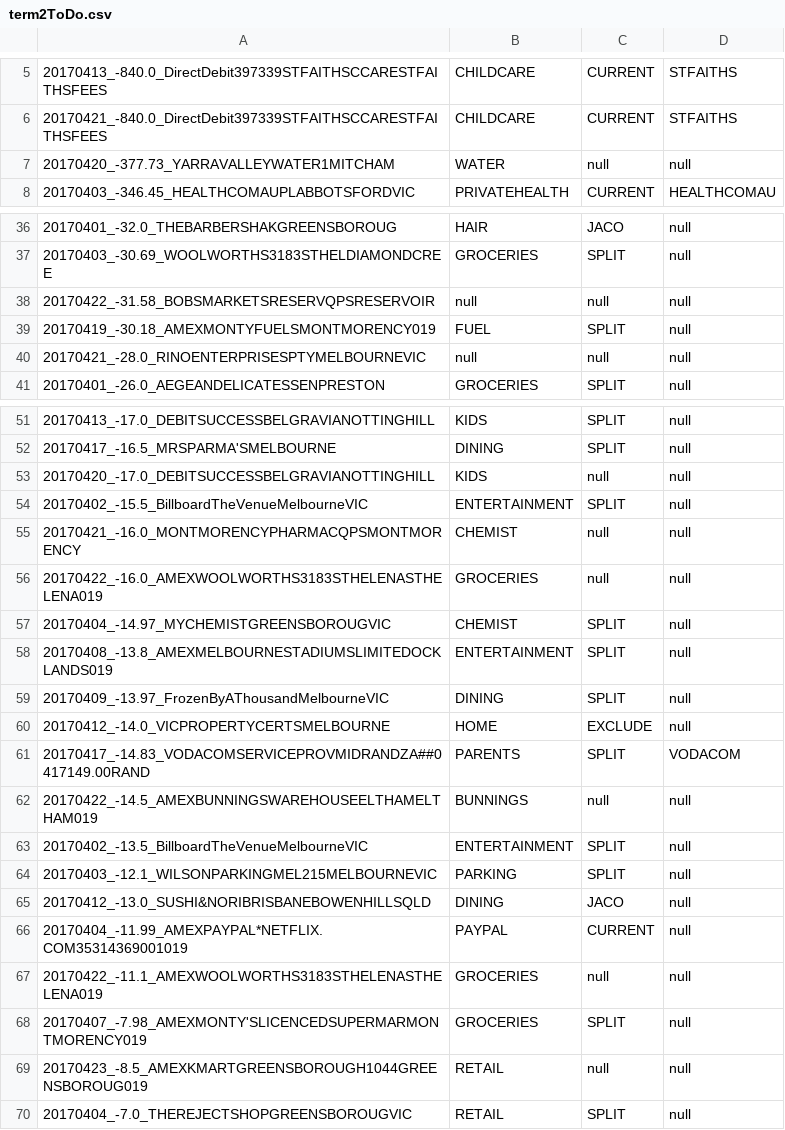
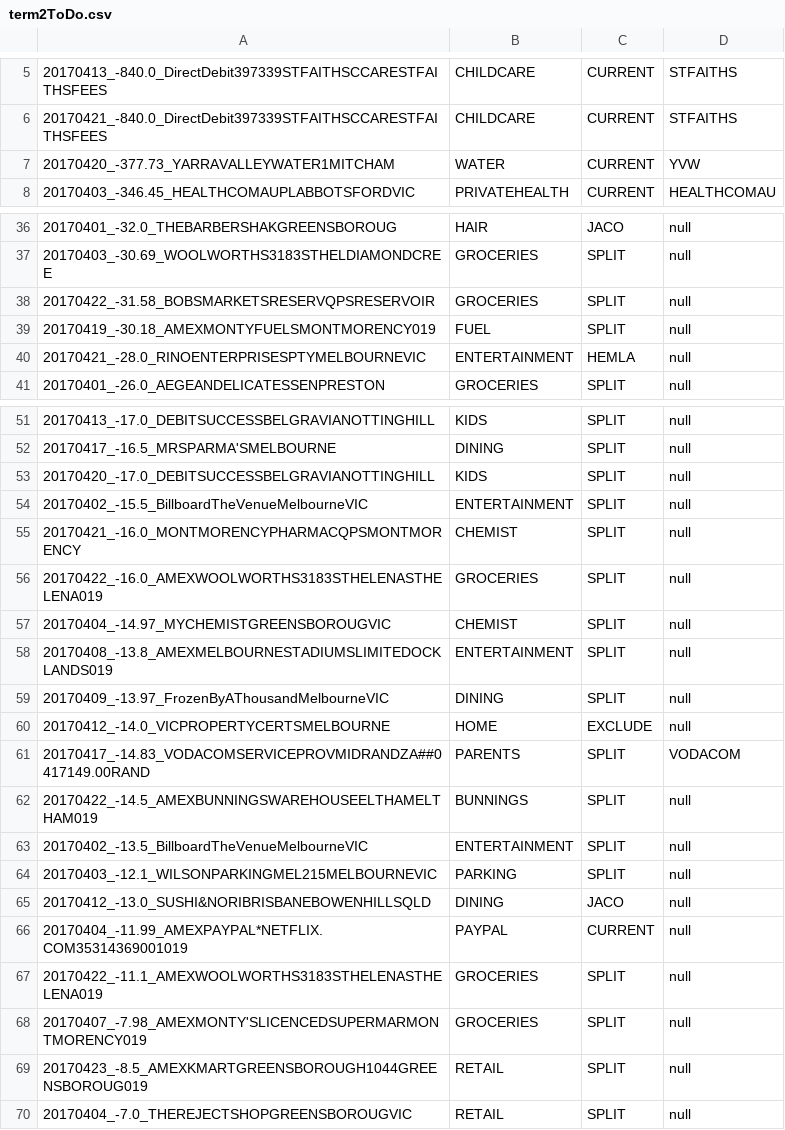
Before and after one commit to immelja/spentrack, a CSV file: term2ToDo.csv, drawn as a sheet; only a part is shown, gaps mark what is left out; the diff covers the shown part only.

```diff
--- a/term2ToDo.csv
+++ b/term2ToDo.csv
@@ -6,3 +6,3 @@
 20170421_-840.0_DirectDebit397339STFAITHSCCARESTFAITHSFEES|CHILDCARE|CURRENT|STFAITHS
-20170420_-377.73_YARRAVALLEYWATER1MITCHAM|WATER|null|null
+20170420_-377.73_YARRAVALLEYWATER1MITCHAM|WATER|CURRENT|YVW
 20170403_-346.45_HEALTHCOMAUPLABBOTSFORDVIC|PRIVATEHEALTH|CURRENT|HEALTHCOMAU
@@ -37,5 +37,5 @@
 20170403_-30.69_WOOLWORTHS3183STHELDIAMONDCREE|GROCERIES|SPLIT|null
-20170422_-31.58_BOBSMARKETSRESERVQPSRESERVOIR|null|null|null
+20170422_-31.58_BOBSMARKETSRESERVQPSRESERVOIR|GROCERIES|SPLIT|null
 20170419_-30.18_AMEXMONTYFUELSMONTMORENCY019|FUEL|SPLIT|null
-20170421_-28.0_RINOENTERPRISESPTYMELBOURNEVIC|null|null|null
+20170421_-28.0_RINOENTERPRISESPTYMELBOURNEVIC|ENTERTAINMENT|HEMLA|null
 20170401_-26.0_AEGEANDELICATESSENPRESTON|GROCERIES|SPLIT|null
@@ -52,6 +52,6 @@
 20170417_-16.5_MRSPARMA'SMELBOURNE|DINING|SPLIT|null
-20170420_-17.0_DEBITSUCCESSBELGRAVIANOTTINGHILL|KIDS|null|null
+20170420_-17.0_DEBITSUCCESSBELGRAVIANOTTINGHILL|KIDS|SPLIT|null
 20170402_-15.5_BillboardTheVenueMelbourneVIC|ENTERTAINMENT|SPLIT|null
-20170421_-16.0_MONTMORENCYPHARMACQPSMONTMORENCY|CHEMIST|null|null
-20170422_-16.0_AMEXWOOLWORTHS3183STHELENASTHELENA019|GROCERIES|null|null
+20170421_-16.0_MONTMORENCYPHARMACQPSMONTMORENCY|CHEMIST|SPLIT|null
+20170422_-16.0_AMEXWOOLWORTHS3183STHELENASTHELENA019|GROCERIES|SPLIT|null
 20170404_-14.97_MYCHEMISTGREENSBOROUGVIC|CHEMIST|SPLIT|null
@@ -61,3 +61,3 @@
 20170417_-14.83_VODACOMSERVICEPROVMIDRANDZA##0417149.00RAND|PARENTS|SPLIT|VODACOM
-20170422_-14.5_AMEXBUNNINGSWAREHOUSEELTHAMELTHAM019|BUNNINGS|null|null
+20170422_-14.5_AMEXBUNNINGSWAREHOUSEELTHAMELTHAM019|BUNNINGS|SPLIT|null
 20170402_-13.5_BillboardTheVenueMelbourneVIC|ENTERTAINMENT|SPLIT|null
@@ -66,5 +66,5 @@
 20170404_-11.99_AMEXPAYPAL*NETFLIX.COM35314369001019|PAYPAL|CURRENT|null
-20170422_-11.1_AMEXWOOLWORTHS3183STHELENASTHELENA019|GROCERIES|null|null
+20170422_-11.1_AMEXWOOLWORTHS3183STHELENASTHELENA019|GROCERIES|SPLIT|null
 20170407_-7.98_AMEXMONTY'SLICENCEDSUPERMARMONTMORENCY019|GROCERIES|SPLIT|null
-20170423_-8.5_AMEXKMARTGREENSBOROUGH1044GREENSBOROUG019|RETAIL|null|null
+20170423_-8.5_AMEXKMARTGREENSBOROUGH1044GREENSBOROUG019|RETAIL|SPLIT|null
 20170404_-7.0_THEREJECTSHOPGREENSBOROUGVIC|RETAIL|SPLIT|null
```
Also changed, not shown: 4 edited cells elsewhere in this file, 3 other files.
